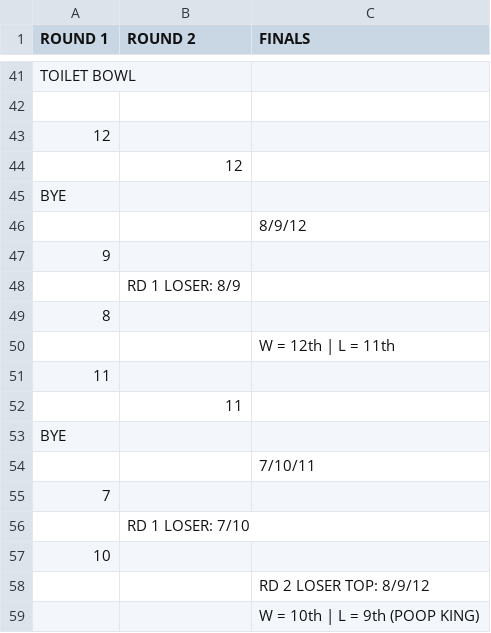
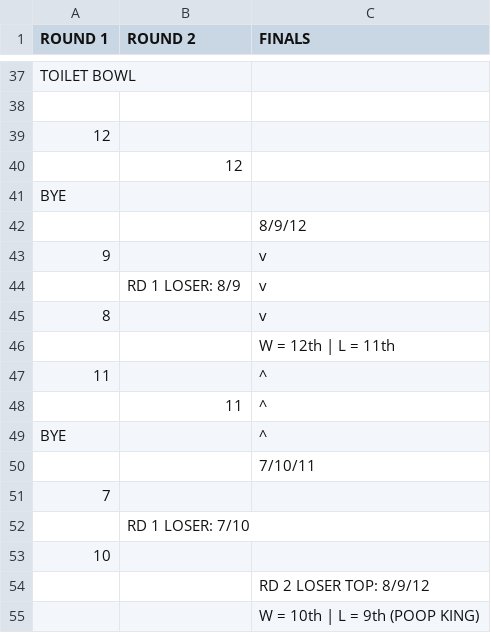
Before and after one commit to capncrockett/keeper-bowl-playoffs, a CSV file: frontend/src/components/bracket/layoutReference/Grundle Playoffs - Stripped down.csv, drawn as a sheet; only a part is shown, gaps mark what is left out; the diff covers the shown part only.

```diff
--- a/frontend/src/components/bracket/layoutReference/Grundle Playoffs - Stripped down.csv
+++ b/frontend/src/components/bracket/layoutReference/Grundle Playoffs - Stripped down.csv
@@ -46,9 +42,9 @@ BYE,,
 ,,8/9/12
-9,,
-,RD 1 LOSER: 8/9,
-8,,
+9,,v
+,RD 1 LOSER: 8/9,v
+8,,v
 ,,W = 12th | L = 11th
-11,,
-,11,
-BYE,,
+11,,^
+,11,^
+BYE,,^
 ,,7/10/11
```
Also changed, not shown: 4 removed rows and 10 edited cells elsewhere in this file.
